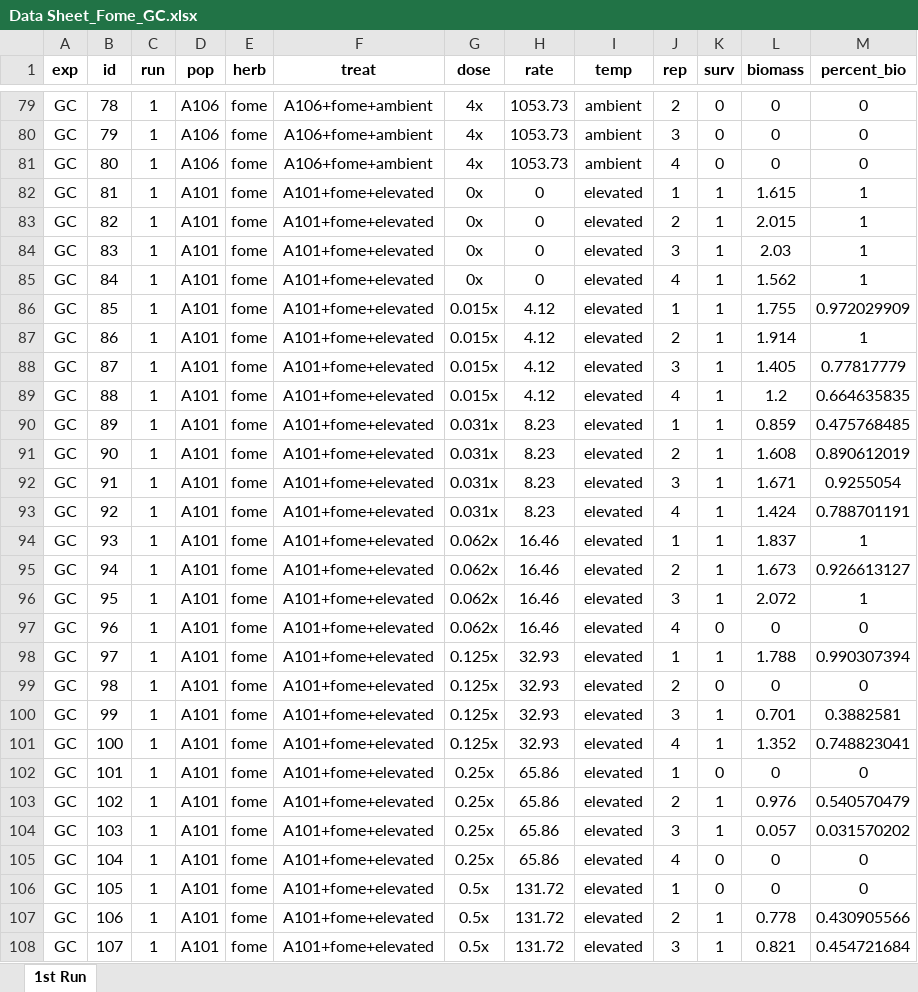
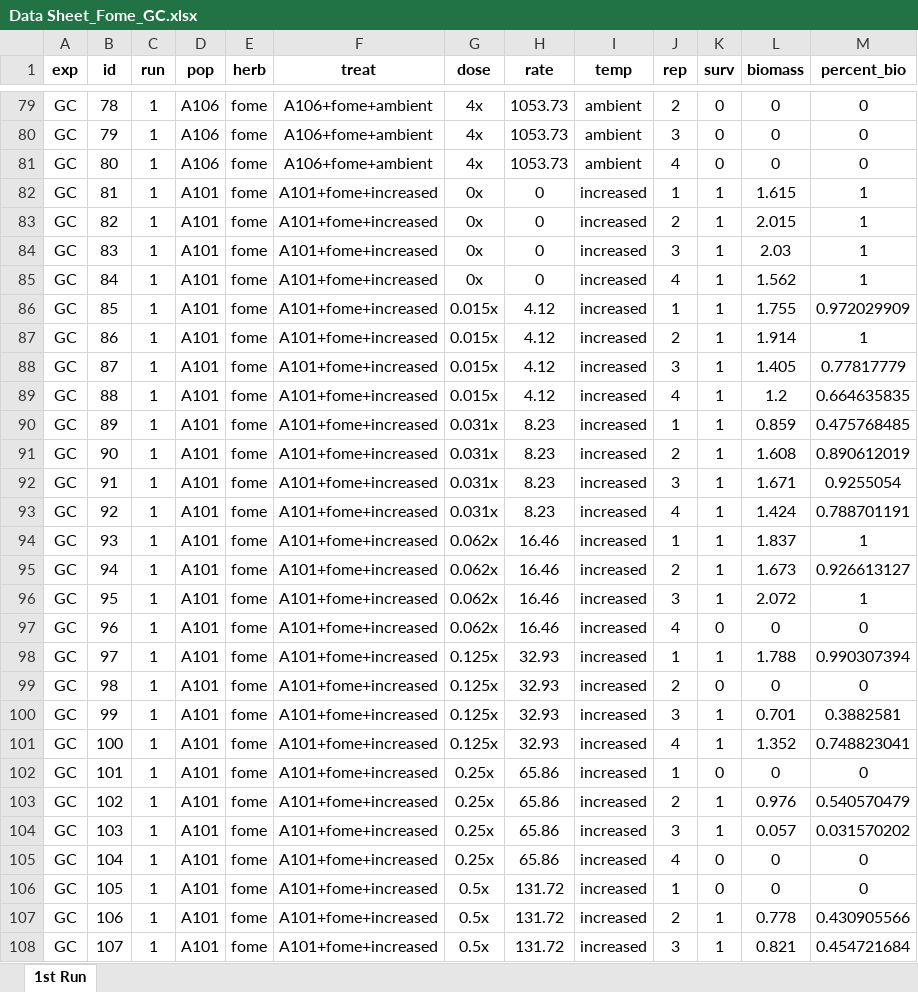
Before and after one commit to Wisc-Weeds/FFaleco, an Excel workbook: PhD/PhD Projects/Waterhemp/Metabolism Inhibitors/GC/Fomesafen/Fomesafen_Absolute ED_Multiple Comparisons/Data Sheet_Fome_GC.xlsx, sheet 1st Run, drawn as a sheet; only a part is shown, gaps mark what is left out; values as stored, in another font and other column widths than the file's, no borders; the diff covers the shown part only; the diff names each change by its address in the sheet, - before the commit and + after, or states it on an @@ line.

```diff
--- a/PhD/PhD Projects/Waterhemp/Metabolism Inhibitors/GC/Fomesafen/Fomesafen_Absolute ED_Multiple Comparisons/Data Sheet_Fome_GC.xlsx (sheet 1st Run)
+++ b/PhD/PhD Projects/Waterhemp/Metabolism Inhibitors/GC/Fomesafen/Fomesafen_Absolute ED_Multiple Comparisons/Data Sheet_Fome_GC.xlsx (sheet 1st Run)
-F82:F108 (treat): A101+fome+elevated
+F82:F108 (treat): A101+fome+increased
-I82:I108 (temp): elevated
+I82:I108 (temp): increased
```
Also changed, not shown: 586 edited cells elsewhere in this sheet, 3 other files.
